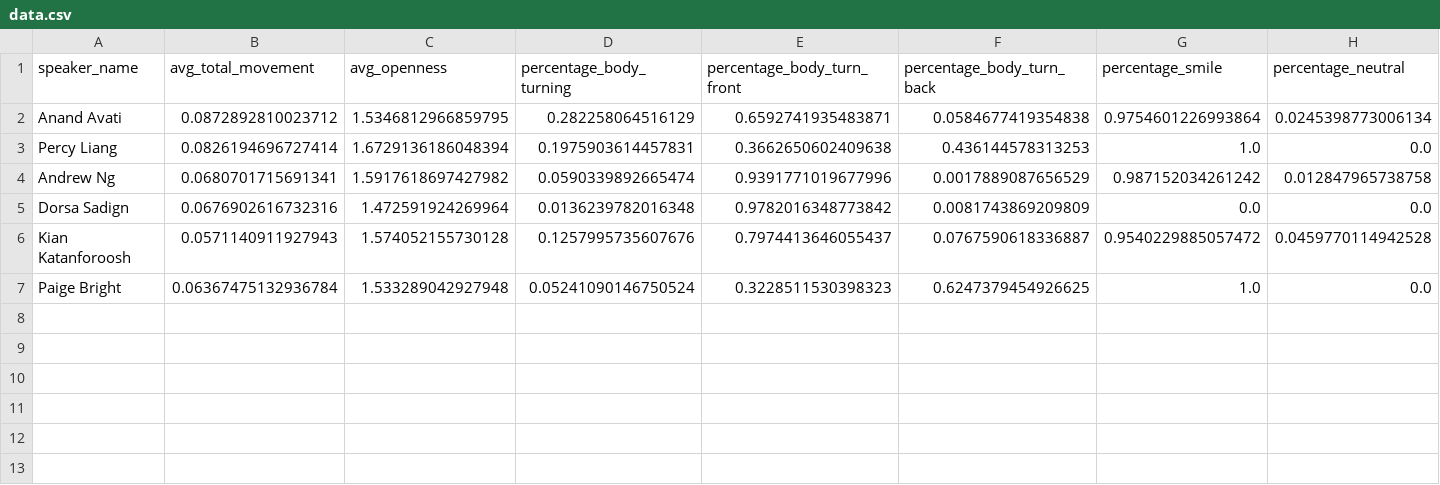
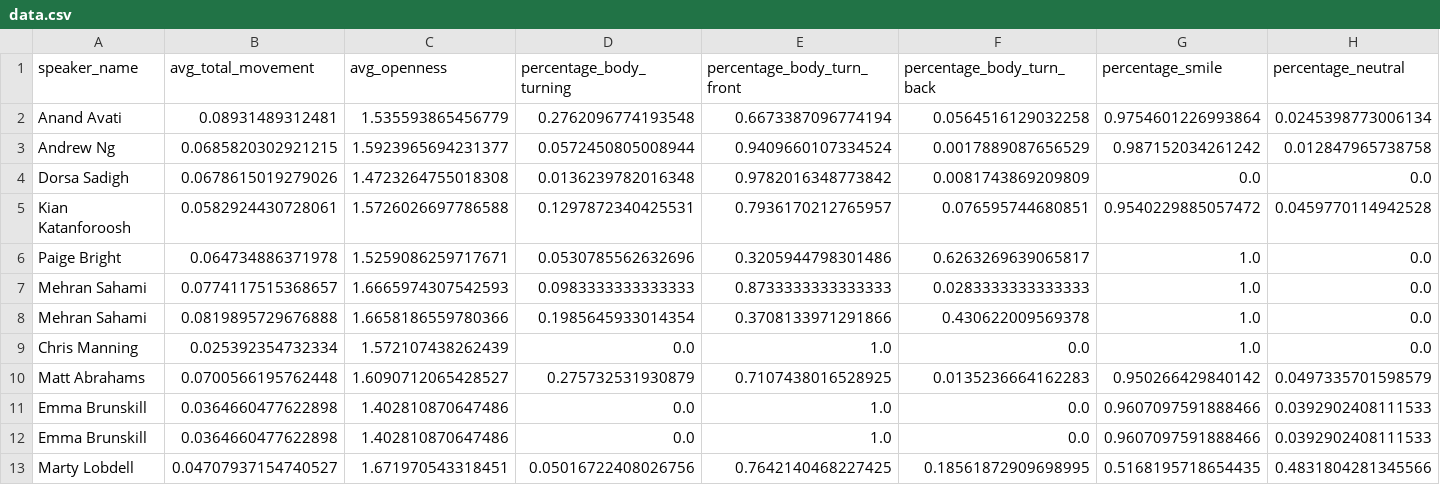
Before and after one commit to gaushh/Expressiveness-Detection, a CSV file: data.csv, drawn as a sheet.

```diff
--- a/data.csv
+++ b/data.csv
@@ -1,7 +1,13 @@
 speaker_name,avg_total_movement,avg_openness,percentage_body_turning,percentage_body_turn_front,percentage_body_turn_back,percentage_smile,percentage_neutral
-Anand Avati,0.0872892810023712,1.5346812966859795,0.282258064516129,0.6592741935483871,0.0584677419354838,0.9754601226993864,0.0245398773006134
-Percy Liang,0.0826194696727414,1.6729136186048394,0.1975903614457831,0.3662650602409638,0.436144578313253,1.0,0.0
-Andrew Ng,0.0680701715691341,1.5917618697427982,0.0590339892665474,0.9391771019677996,0.0017889087656529,0.987152034261242,0.012847965738758
-Dorsa Sadign,0.0676902616732316,1.472591924269964,0.0136239782016348,0.9782016348773842,0.0081743869209809,0.0,0.0
-Kian Katanforoosh,0.0571140911927943,1.574052155730128,0.1257995735607676,0.7974413646055437,0.0767590618336887,0.9540229885057472,0.0459770114942528
-Paige Bright,0.06367475132936784,1.533289042927948,0.05241090146750524,0.3228511530398323,0.6247379454926625,1.0,0.0
+Anand Avati,0.08931489312481,1.535593865456779,0.2762096774193548,0.6673387096774194,0.0564516129032258,0.9754601226993864,0.0245398773006134
+Andrew Ng,0.0685820302921215,1.5923965694231377,0.0572450805008944,0.9409660107334524,0.0017889087656529,0.987152034261242,0.012847965738758
+Dorsa Sadigh,0.0678615019279026,1.4723264755018308,0.0136239782016348,0.9782016348773842,0.0081743869209809,0.0,0.0
+Kian Katanforoosh,0.0582924430728061,1.5726026697786588,0.1297872340425531,0.7936170212765957,0.076595744680851,0.9540229885057472,0.0459770114942528
+Paige Bright,0.064734886371978,1.5259086259717671,0.0530785562632696,0.3205944798301486,0.6263269639065817,1.0,0.0
+Mehran Sahami,0.0774117515368657,1.6665974307542593,0.0983333333333333,0.8733333333333333,0.0283333333333333,1.0,0.0
+Mehran Sahami,0.0819895729676888,1.6658186559780366,0.1985645933014354,0.3708133971291866,0.430622009569378,1.0,0.0
+Chris Manning,0.025392354732334,1.572107438262439,0.0,1.0,0.0,1.0,0.0
+Matt Abrahams,0.0700566195762448,1.6090712065428527,0.275732531930879,0.7107438016528925,0.0135236664162283,0.950266429840142,0.0497335701598579
+Emma Brunskill,0.0364660477622898,1.402810870647486,0.0,1.0,0.0,0.9607097591888466,0.0392902408111533
+Emma Brunskill,0.0364660477622898,1.402810870647486,0.0,1.0,0.0,0.9607097591888466,0.0392902408111533
+Marty Lobdell,0.04707937154740527,1.671970543318451,0.05016722408026756,0.7642140468227425,0.18561872909698995,0.5168195718654435,0.4831804281345566
```
Also changed, not shown: 9 other files.
